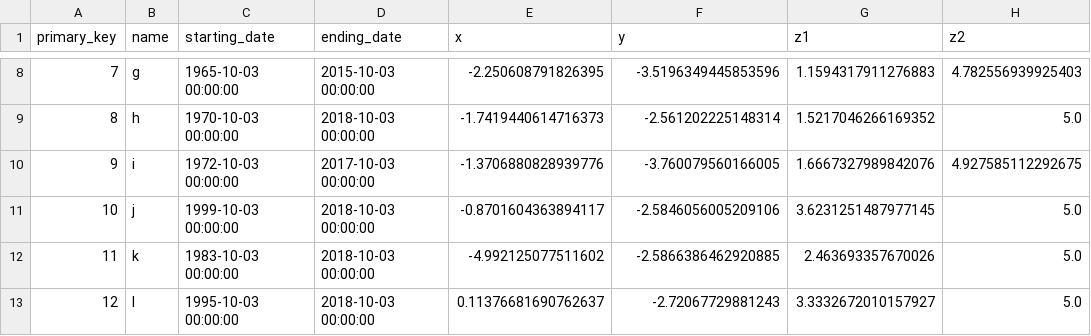
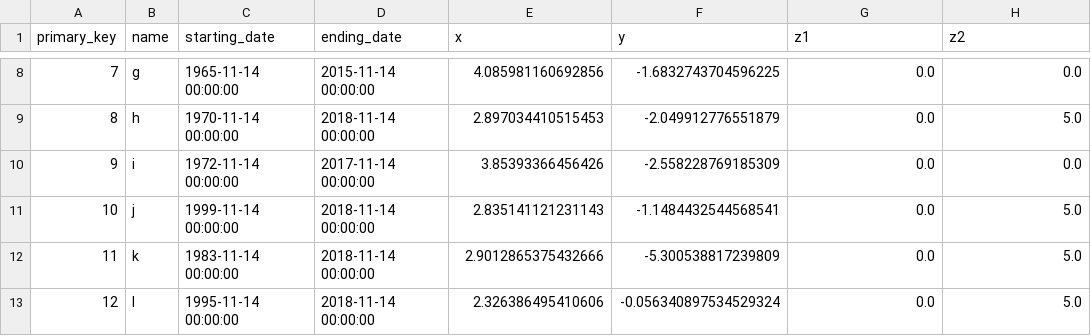
Before and after one commit to mailaw/3d-network-maps, a CSV file: data/mock_entity_output.csv, drawn as a sheet; only a part is shown, gaps mark what is left out; the diff covers the shown part only.

```diff
--- a/data/mock_entity_output.csv
+++ b/data/mock_entity_output.csv
@@ -8,6 +8,6 @@ primary_key,name,starting_date,ending_date,x,y,z1,z2
-7,g,1965-10-03 00:00:00,2015-10-03 00:00:00,-2.250608791826395,-3.5196349445853596,1.1594317911276883,4.782556939925403
-8,h,1970-10-03 00:00:00,2018-10-03 00:00:00,-1.7419440614716373,-2.561202225148314,1.5217046266169352,5.0
-9,i,1972-10-03 00:00:00,2017-10-03 00:00:00,-1.3706880828939776,-3.760079560166005,1.6667327989842076,4.927585112292675
-10,j,1999-10-03 00:00:00,2018-10-03 00:00:00,-0.8701604363894117,-2.5846056005209106,3.6231251487977145,5.0
-11,k,1983-10-03 00:00:00,2018-10-03 00:00:00,-4.992125077511602,-2.5866386462920885,2.463693357670026,5.0
-12,l,1995-10-03 00:00:00,2018-10-03 00:00:00,0.11376681690762637,-2.72067729881243,3.3332672010157927,5.0
+7,g,1965-11-14 00:00:00,2015-11-14 00:00:00,4.085981160692856,-1.6832743704596225,0.0,0.0
+8,h,1970-11-14 00:00:00,2018-11-14 00:00:00,2.897034410515453,-2.049912776551879,0.0,5.0
+9,i,1972-11-14 00:00:00,2017-11-14 00:00:00,3.85393366456426,-2.558228769185309,0.0,0.0
+10,j,1999-11-14 00:00:00,2018-11-14 00:00:00,2.835141121231143,-1.1484432544568541,0.0,5.0
+11,k,1983-11-14 00:00:00,2018-11-14 00:00:00,2.9012865375432666,-5.300538817239809,0.0,5.0
+12,l,1995-11-14 00:00:00,2018-11-14 00:00:00,2.326386495410606,-0.056340897534529324,0.0,5.0
```
Also changed, not shown: 48 edited cells elsewhere in this file, data/mock_relationship_output.csv, 14 other files.
